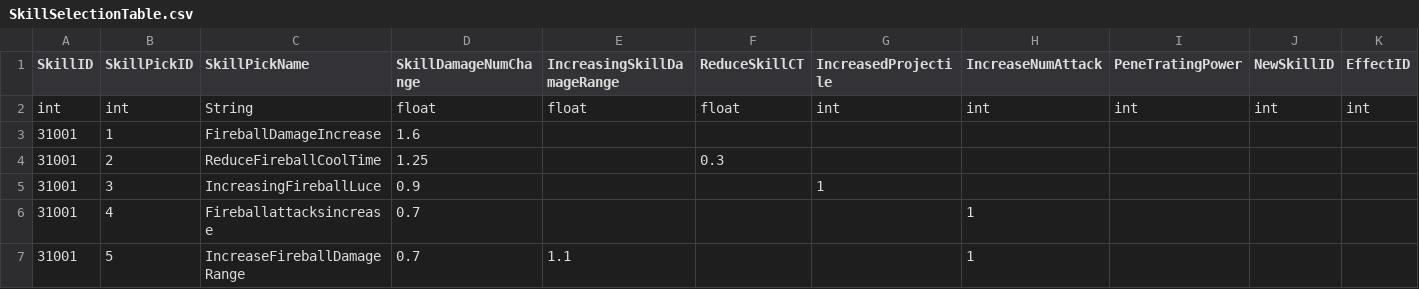
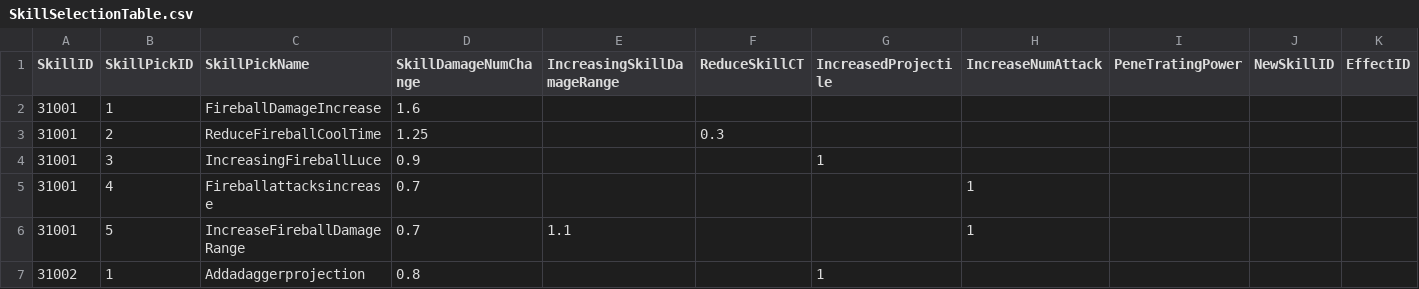
Before and after one commit to HTP31698/Crack_Reckoning, a CSV file: Crack_REckoning/Assets/Resources/DataTables/SkillSelectionTable.csv, drawn as a sheet; only a part is shown; the shorter side is filled out with more unchanged rows; the diff names each change by its address in the sheet, - before the commit and + after, or states it on an @@ line.

```diff
--- a/Crack_REckoning/Assets/Resources/DataTables/SkillSelectionTable.csv
+++ b/Crack_REckoning/Assets/Resources/DataTables/SkillSelectionTable.csv
-row 2: int | int | String | float | float | float | int | int | int | int | int
```
Also changed, not shown: Crack_REckoning/Assets/Resources/DataTables/SkillTable.csv, 11 other files.
